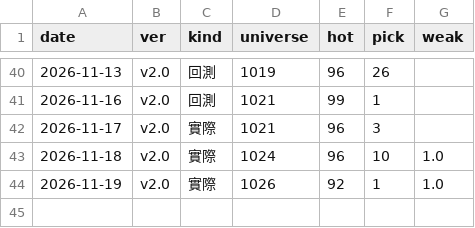
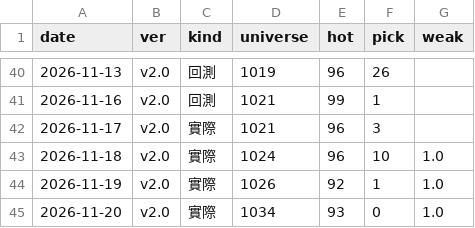
Before and after one commit to DingTingdong/surge-data, a CSV file: data/days.csv, drawn as a sheet; only a part is shown, gaps mark what is left out.

```diff
--- a/data/days.csv
+++ b/data/days.csv
@@ -44 +44,2 @@ date,ver,kind,universe,hot,pick,weak
 2026-11-19,v2.0,實際,1026,92,1,1.0
+2026-11-20,v2.0,實際,1034,93,0,1.0
```
Also changed, not shown: data/etf.csv, 4 other files.
